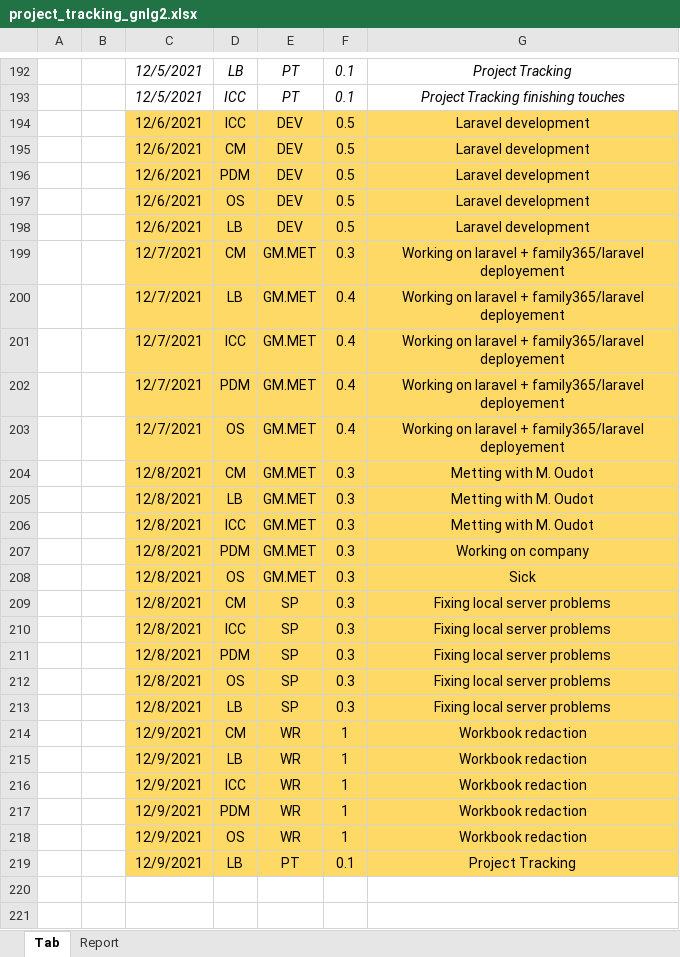
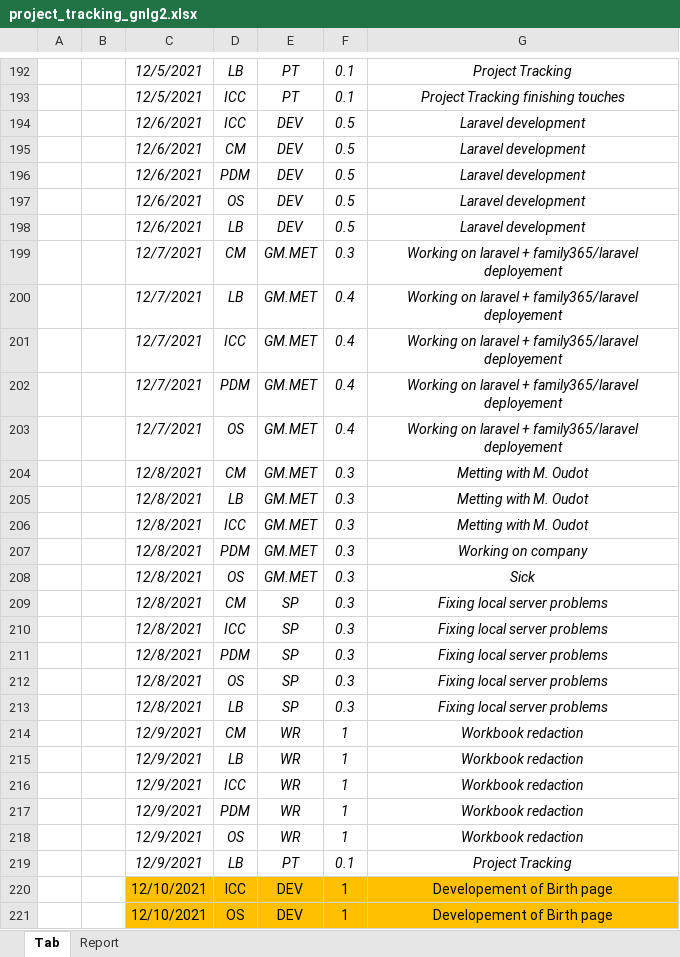
Before and after one commit to Master1-MIAGE-UCA/GNLG2, an Excel workbook: project_management/project_tracking_gnlg2.xlsx, sheet Tab, drawn as a sheet; only a part is shown, gaps mark what is left out; values as stored, in another font and other column widths than the file's, no borders; the diff covers the shown part only; the diff names each change by its address in the sheet, - before the commit and + after, or states it on an @@ line.

```diff
--- a/project_management/project_tracking_gnlg2.xlsx (sheet Tab)
+++ b/project_management/project_tracking_gnlg2.xlsx (sheet Tab)
@@ C194:G219 fill: #FFD966 → none, italic: off → on @@
+row 220:  |  | 12/10/2021 | ICC | DEV | 1 | Developement of Birth page
+row 221:  |  | 12/10/2021 | OS | DEV | 1 | Developement of Birth page
```
Also changed, not shown: 19 added rows elsewhere in this sheet, sheet Report, 1 other file.
